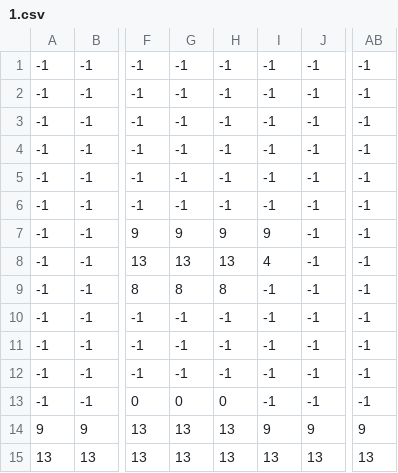
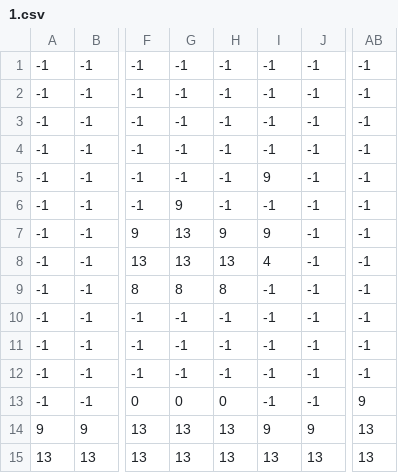
Before and after one commit to wbarczak/plantformer, a CSV file: levels/1.csv, drawn as a sheet; only a part is shown, gaps mark what is left out; the diff names each change by its address in the sheet, - before the commit and + after, or states it on an @@ line.

```diff
--- a/levels/1.csv
+++ b/levels/1.csv
-I5: -1
+I5: 9
-G6: -1
+G6: 9
-G7: 9
+G7: 13
-AB13: -1
+AB13: 9
-AB14: 9
+AB14: 13
```
Also changed, not shown: 2 other files.
